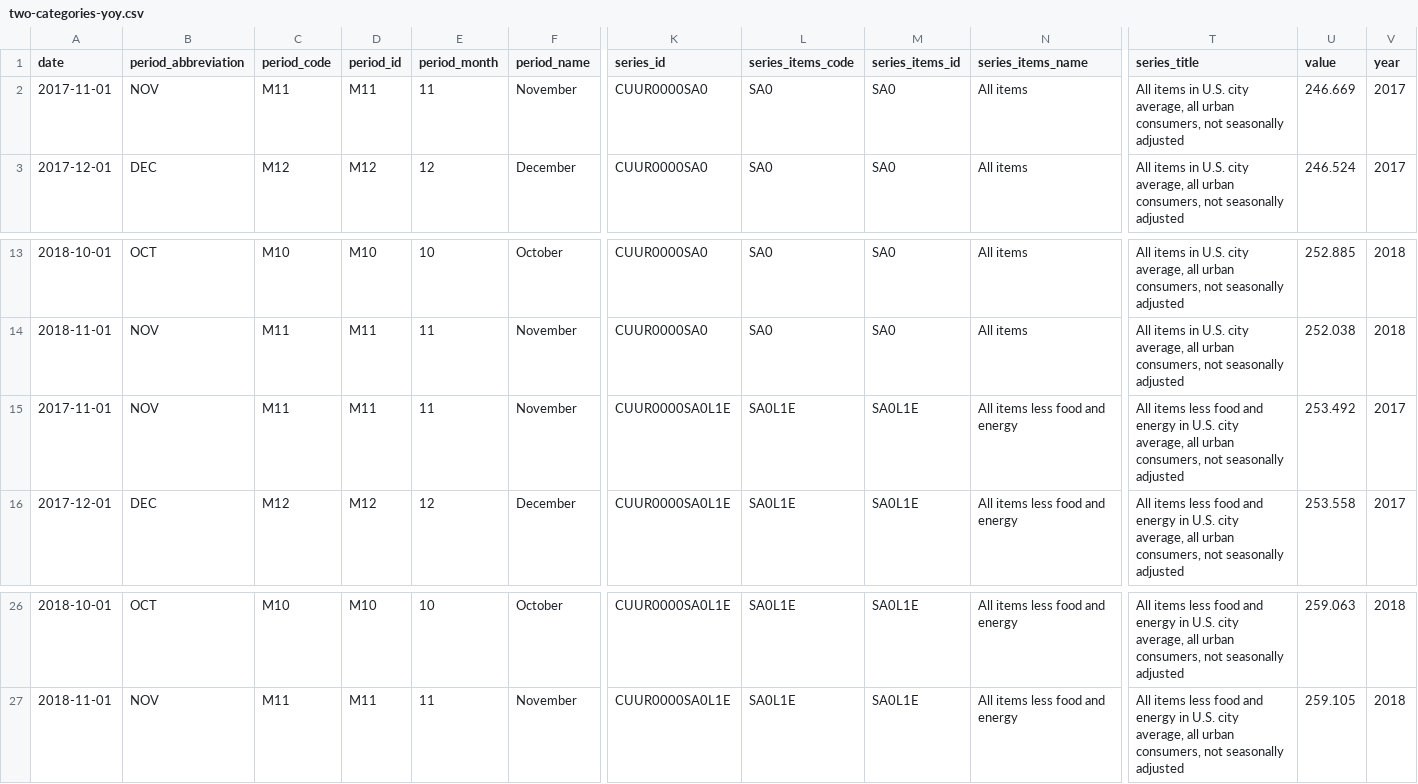
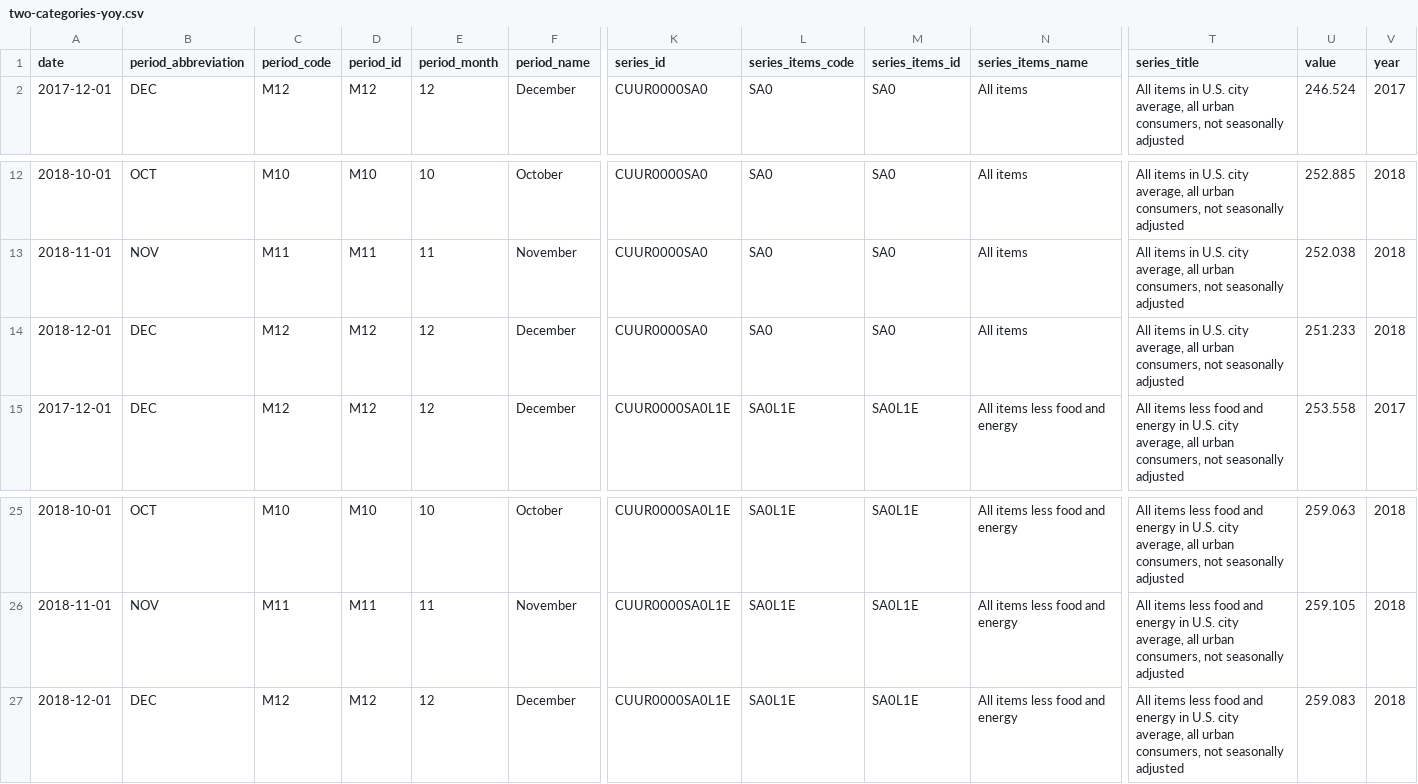
Before and after one commit to maruko8k/cpi, a CSV file: notebooks/two-categories-yoy.csv, drawn as a sheet; only a part is shown, gaps mark what is left out; removed rows and columns are numbered as before the commit, all else as after; rows hold the shown columns only; the diff covers the shown part only; the diff names each change by its address in the sheet, - before the commit and + after, or states it on an @@ line.

```diff
--- a/notebooks/two-categories-yoy.csv
+++ b/notebooks/two-categories-yoy.csv
-row 2: 2017-11-01 | NOV | M11 | M11 | 11 | November | CUUR0000SA0 | SA0 | SA0 | All items | All items in U.S. city average, all urban consumers, not seasonally adjusted | 246.669 | 2017
-A14 (date): 2017-11-01
+A14 (date): 2018-12-01
-B14 (period_abbreviation): NOV
+B14 (period_abbreviation): DEC
-C14 (period_code): M11
+C14 (period_code): M12
-D14 (period_id): M11
+D14 (period_id): M12
-E14 (period_month): 11
+E14 (period_month): 12
-F14 (period_name): November
+F14 (period_name): December
-K14 (series_id): CUUR0000SA0L1E
+K14 (series_id): CUUR0000SA0
-L14 (series_items_code): SA0L1E
+L14 (series_items_code): SA0
-M14 (series_items_id): SA0L1E
+M14 (series_items_id): SA0
-N14 (series_items_name): All items less food and energy
+N14 (series_items_name): All items
-T14 (series_title): All items less food and energy in U.S.…
+T14 (series_title): All items in U.S.…
-U14 (value): 253.492
+U14 (value): 251.233
-V14 (year): 2017
+V14 (year): 2018
+row 27: 2018-12-01 | DEC | M12 | M12 | 12 | December | CUUR0000SA0L1E | SA0L1E | SA0L1E | All items less food and energy | All items less food and energy in U.S. city average, all urban consumers, not seasonally adjusted | 259.083 | 2018
```
Also changed, not shown: 1 edited cell elsewhere in this file, notebooks/cpi-mom.csv, notebooks/three-categories-yoy.csv, 2 other files.
